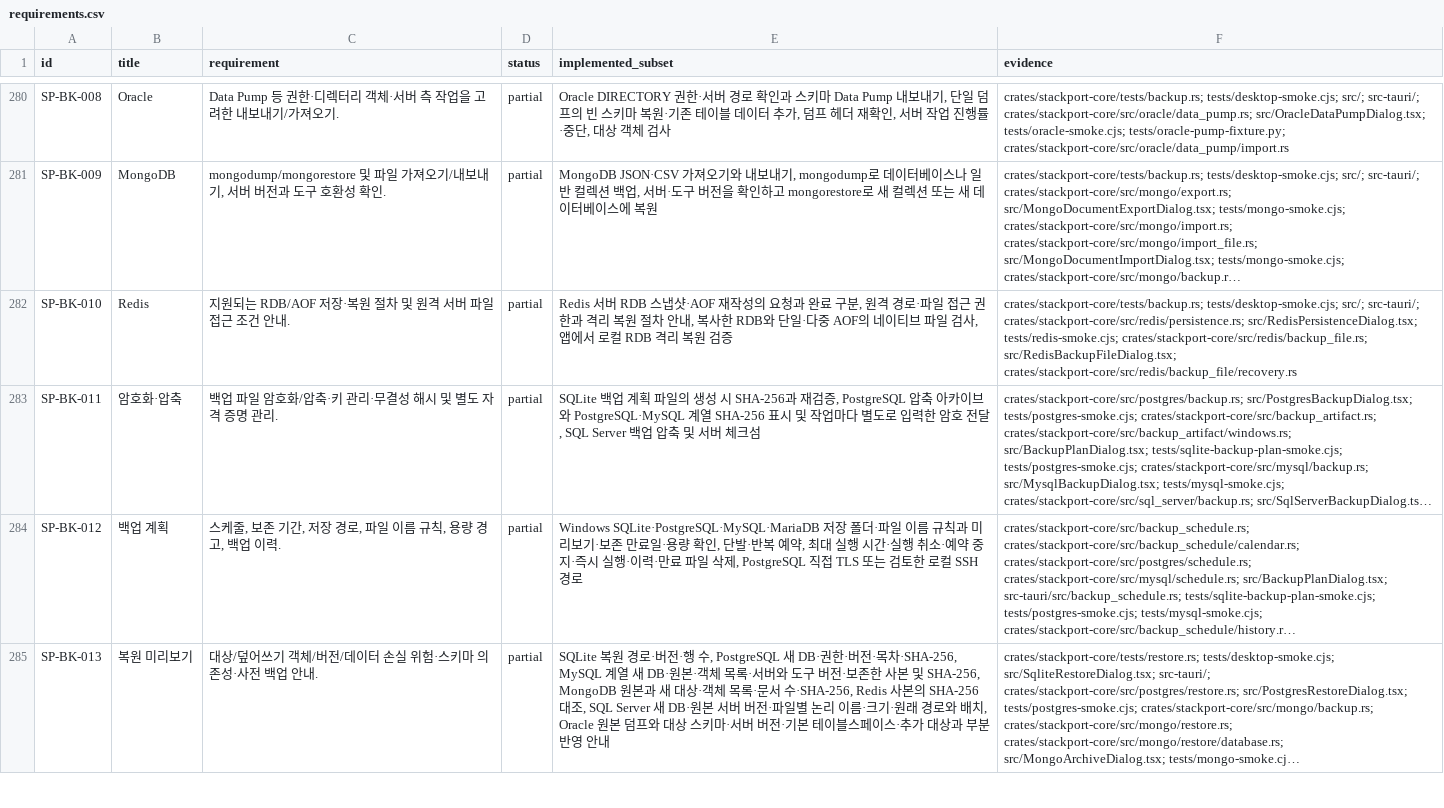
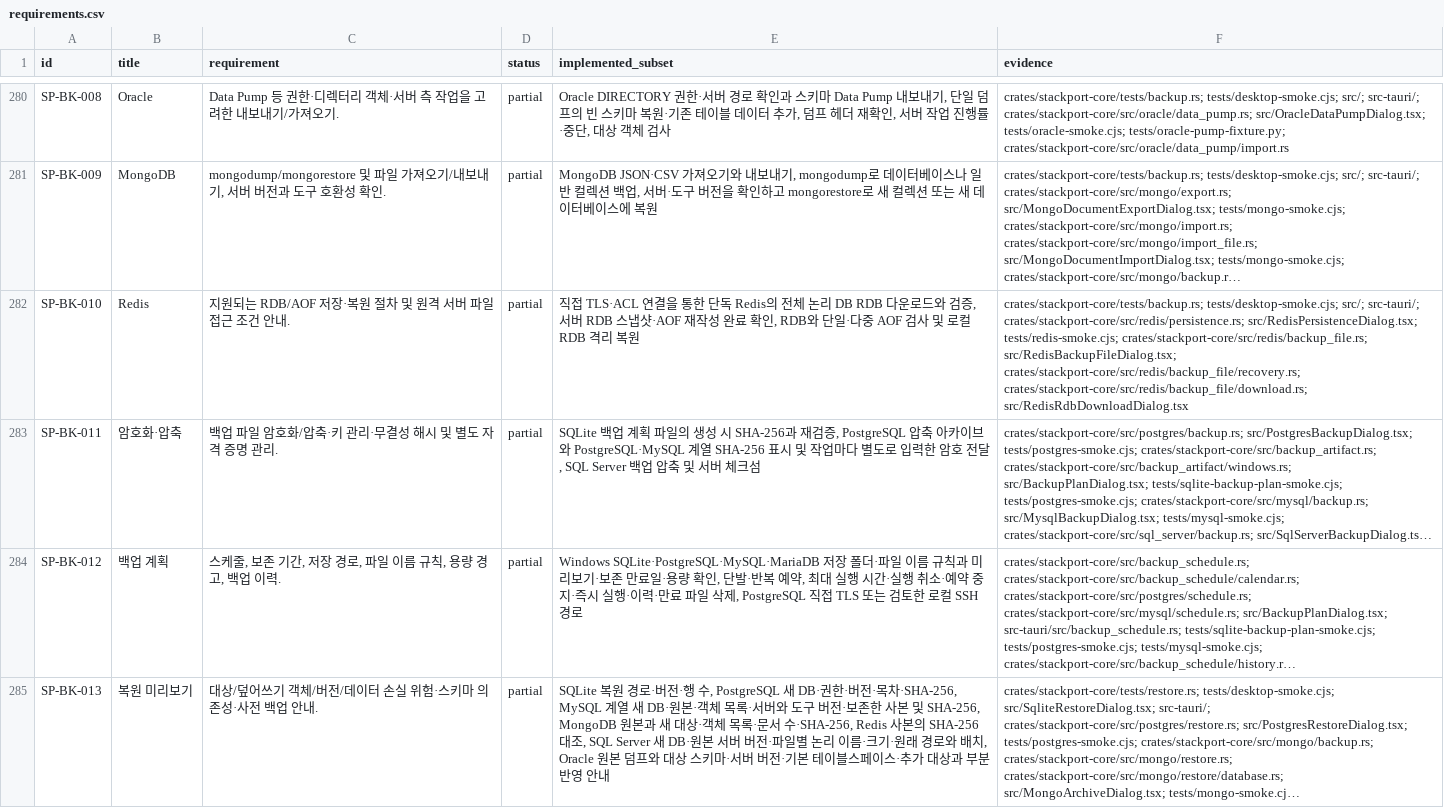
Before and after one commit to KimPolar/StackPort, a CSV file: docs/requirements.csv, drawn as a sheet; only a part is shown, gaps mark what is left out; long unchanged cells end in …; the diff covers the shown part only; the diff names each change by its address in the sheet, - before the commit and + after, or states it on an @@ line.

Commit message:
feat: download and verify Redis RDB snapshots

```diff
--- a/docs/requirements.csv
+++ b/docs/requirements.csv
-E282 (implemented_subset): Redis 서버 RDB 스냅샷·AOF 재작성의 요청과 완료 구분, 원격 경로·파일 접근 권한과 격리 복원 절차 안내, 복사한 RDB와 단일·다중 AOF의 네이티브 파일 검사, 앱에서 로컬 RDB 격리 복원 검증
+E282 (implemented_subset): 직접 TLS·ACL 연결을 통한 단독 Redis의 전체 논리 DB RDB 다운로드와 검증, 서버 RDB 스냅샷·AOF 재작성 완료 확인, RDB와 단일·다중 AOF 검사 및 로컬 RDB 격리 복원
-F282 (evidence): …crates/stackport-core/src/redis/backup_file.rs; src/RedisBackupFileDialog.tsx; crates/stackport-core/src/redis/backup_file/recovery.rs
+F282 (evidence): …crates/stackport-core/src/redis/backup_file.rs; src/RedisBackupFileDialog.tsx; crates/stackport-core/src/redis/backup_file/recovery.rs; crates/stackport-core/src/redis/backup_file/download.rs; src/RedisRdbDownloadDialog.tsx
```
Also changed, not shown: 2 edited cells elsewhere in this file, 12 other files.
